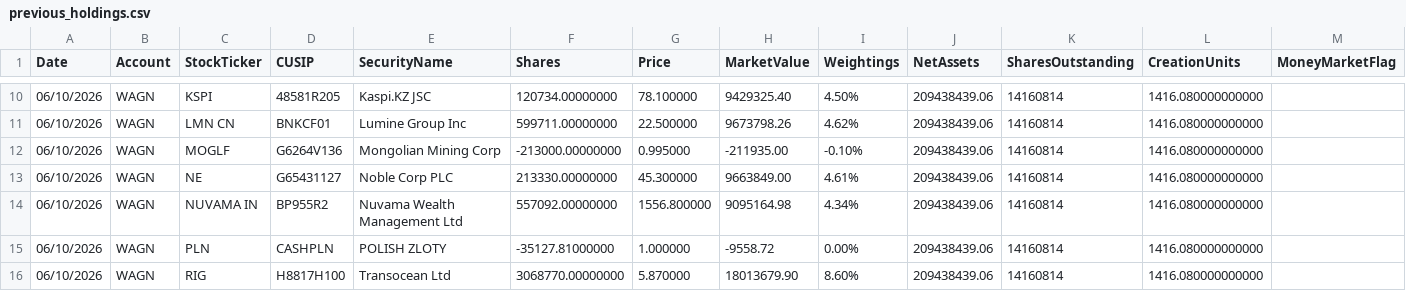
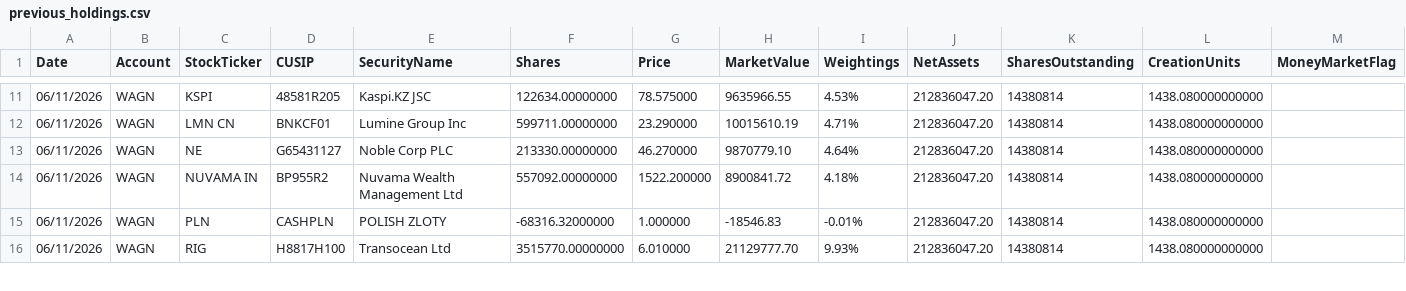
Before and after one commit to amirahmedimtiaz/pabrai-portfolio-monitor, a CSV file: previous_holdings.csv, drawn as a sheet; only a part is shown, gaps mark what is left out; the diff covers the shown part only.

```diff
--- a/previous_holdings.csv
+++ b/previous_holdings.csv
@@ -10,7 +11,6 @@ Date,Account,StockTicker,CUSIP,SecurityName,Shares,Price,MarketValue,Weightings,
-06/10/2026,WAGN,KSPI,48581R205,Kaspi.KZ JSC,120734.00000000,78.100000,9429325.40,4.50%,209438439.06,14160814,1416.080000000000,
-06/10/2026,WAGN,LMN CN,BNKCF01,Lumine Group Inc,599711.00000000,22.500000,9673798.26,4.62%,209438439.06,14160814,1416.080000000000,
-06/10/2026,WAGN,MOGLF,G6264V136,Mongolian Mining Corp,-213000.00000000,0.995000,-211935.00,-0.10%,209438439.06,14160814,1416.080000000000,
-06/10/2026,WAGN,NE,G65431127,Noble Corp PLC,213330.00000000,45.300000,9663849.00,4.61%,209438439.06,14160814,1416.080000000000,
-06/10/2026,WAGN,NUVAMA IN,BP955R2,Nuvama Wealth Management Ltd,557092.00000000,1556.800000,9095164.98,4.34%,209438439.06,14160814,1416.080000000000,
-06/10/2026,WAGN,PLN,CASHPLN,POLISH ZLOTY,-35127.81000000,1.000000,-9558.72,0.00%,209438439.06,14160814,1416.080000000000,
-06/10/2026,WAGN,RIG,H8817H100,Transocean Ltd,3068770.00000000,5.870000,18013679.90,8.60%,209438439.06,14160814,1416.080000000000,
+06/11/2026,WAGN,KSPI,48581R205,Kaspi.KZ JSC,122634.00000000,78.575000,9635966.55,4.53%,212836047.20,14380814,1438.080000000000,
+06/11/2026,WAGN,LMN CN,BNKCF01,Lumine Group Inc,599711.00000000,23.290000,10015610.19,4.71%,212836047.20,14380814,1438.080000000000,
+06/11/2026,WAGN,NE,G65431127,Noble Corp PLC,213330.00000000,46.270000,9870779.10,4.64%,212836047.20,14380814,1438.080000000000,
+06/11/2026,WAGN,NUVAMA IN,BP955R2,Nuvama Wealth Management Ltd,557092.00000000,1522.200000,8900841.72,4.18%,212836047.20,14380814,1438.080000000000,
+06/11/2026,WAGN,PLN,CASHPLN,POLISH ZLOTY,-68316.32000000,1.000000,-18546.83,-0.01%,212836047.20,14380814,1438.080000000000,
+06/11/2026,WAGN,RIG,H8817H100,Transocean Ltd,3515770.00000000,6.010000,21129777.70,9.93%,212836047.20,14380814,1438.080000000000,
```
Also changed, not shown: 1 added row and 122 edited cells elsewhere in this file.
